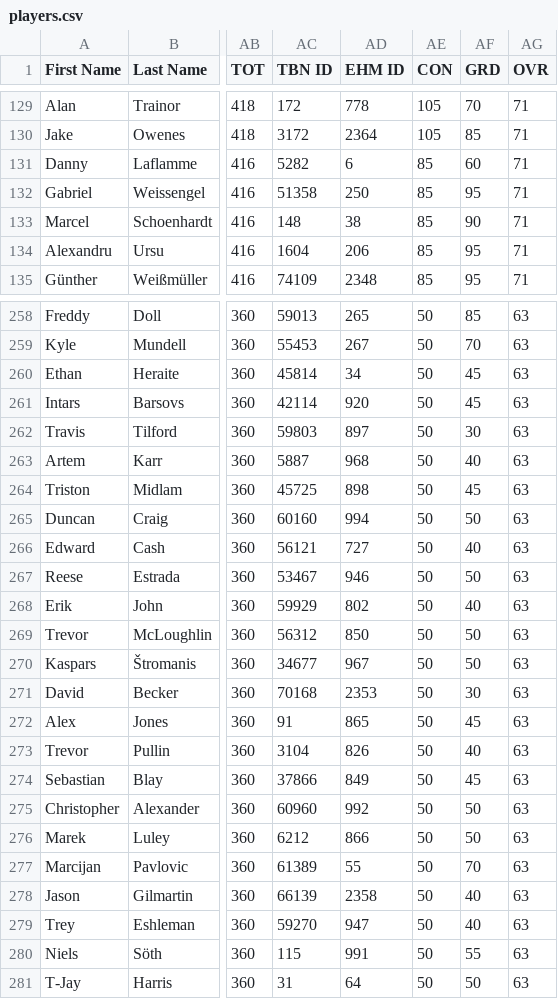
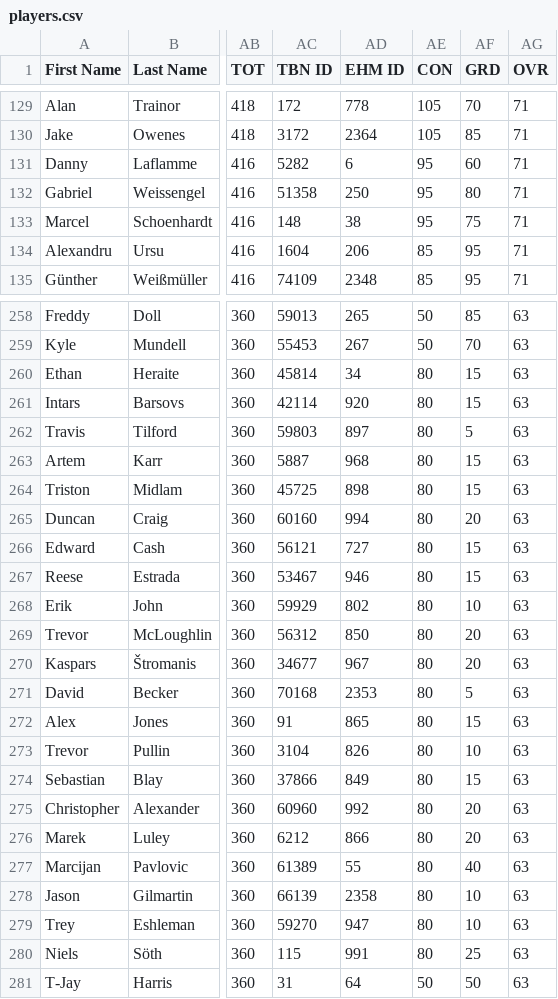
Before and after one commit to julbaril/besls4, a CSV file: Customization/players.csv, drawn as a sheet; only a part is shown, gaps mark what is left out; the diff covers the shown part only; the diff names each change by its address in the sheet, - before the commit and + after, or states it on an @@ line.

Commit message:
the fox is on the hunt

```diff
--- a/Customization/players.csv
+++ b/Customization/players.csv
-AE131:AE133 (CON): 85
+AE131:AE133 (CON): 95
-AF132 (GRD): 95
+AF132 (GRD): 80
-AF133 (GRD): 90
+AF133 (GRD): 75
-AE260:AE280 (CON): 50
+AE260:AE280 (CON): 80
-AF260:AF261 (GRD): 45
+AF260:AF261 (GRD): 15
-AF262 (GRD): 30
+AF262 (GRD): 5
-AF263 (GRD): 40
+AF263 (GRD): 15
-AF264 (GRD): 45
+AF264 (GRD): 15
-AF265 (GRD): 50
+AF265 (GRD): 20
-AF266 (GRD): 40
+AF266 (GRD): 15
-AF267 (GRD): 50
+AF267 (GRD): 15
-AF268 (GRD): 40
+AF268 (GRD): 10
-AF269:AF270 (GRD): 50
+AF269:AF270 (GRD): 20
-AF271 (GRD): 30
+AF271 (GRD): 5
-AF272 (GRD): 45
+AF272 (GRD): 15
-AF273 (GRD): 40
+AF273 (GRD): 10
-AF274 (GRD): 45
+AF274 (GRD): 15
-AF275:AF276 (GRD): 50
+AF275:AF276 (GRD): 20
-AF277 (GRD): 70
+AF277 (GRD): 40
-AF278:AF279 (GRD): 40
+AF278:AF279 (GRD): 10
-AF280 (GRD): 55
+AF280 (GRD): 25
```
Also changed, not shown: 96 edited cells elsewhere in this file.
